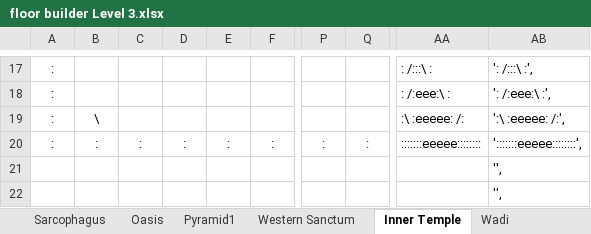
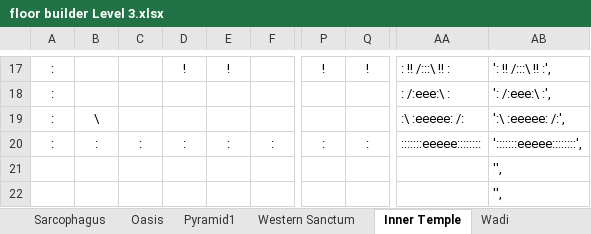
Before and after one commit to kwoolter/Tower2, an Excel workbook: game_template/model/data/floor builder Level 3.xlsx, sheet Inner Temple, drawn as a sheet; only a part is shown, gaps mark what is left out; values as stored, in another font and other column widths than the file's, no borders; conditional formats not drawn; the diff covers the shown part only; the diff names each change by its address in the sheet, - before the commit and + after, or states it on an @@ line.

```diff
--- a/game_template/model/data/floor builder Level 3.xlsx (sheet Inner Temple)
+++ b/game_template/model/data/floor builder Level 3.xlsx (sheet Inner Temple)
-D17: (empty)
+D17: !
-E17: (empty)
+E17: !
-P17: (empty)
+P17: !
-Q17: (empty)
+Q17: !
-AA17: : /:::\ :
+AA17: : !! /:::\ !! :
-AB17: ': /:::\ :',
+AB17: ': !! /:::\ !! :',
```
Also changed, not shown: 32 edited cells elsewhere in this sheet, game_template/model/data/floor builder Level 9.xlsx, 3 other files.
